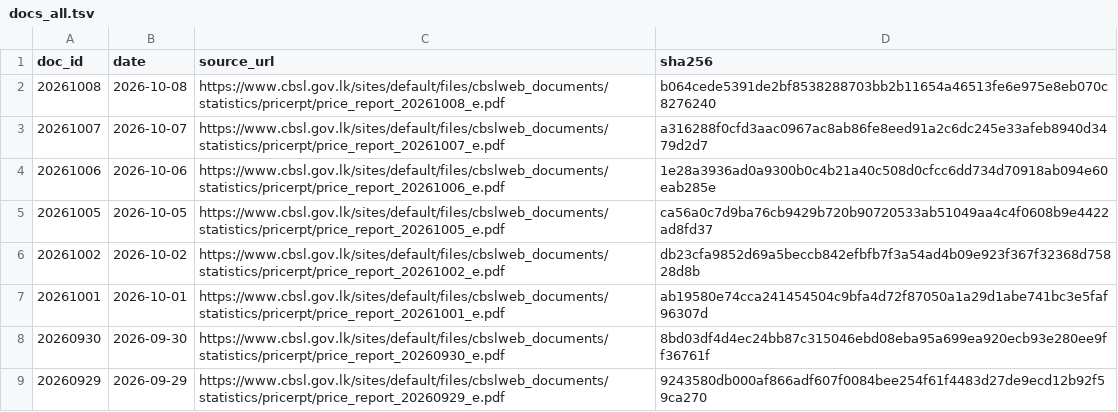
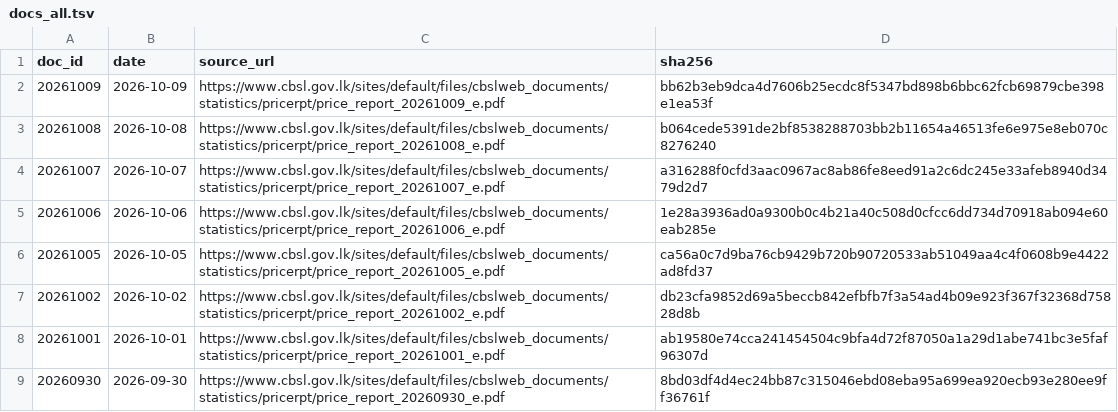
Before and after one commit to zr101/srilanka-data, a TSV file: data/cbsl_price_report/docs_all.tsv, drawn as a sheet; only a part is shown; the shorter side is filled out with more unchanged rows.

```diff
--- a/data/cbsl_price_report/docs_all.tsv
+++ b/data/cbsl_price_report/docs_all.tsv
@@ -1,2 +1,3 @@
 doc_id	date	source_url	sha256
+20261009	2026-10-09	https://www.cbsl.gov.lk/sites/default/files/cbslweb_documents/statistics/pricerpt/price_report_20261009_e.pdf	bb62b3eb9dca4d7606b25ecdc8f5347bd898b6bbc62fcb69879cbe398e1ea53f
 20261008	2026-10-08	https://www.cbsl.gov.lk/sites/default/files/cbslweb_documents/statistics/pricerpt/price_report_20261008_e.pdf	b064cede5391de2bf8538288703bb2b11654a46513fe6e975e8eb070c8276240
```
Also changed, not shown: data/cbsl_price_report/docs_last100.tsv, 5 other files.
